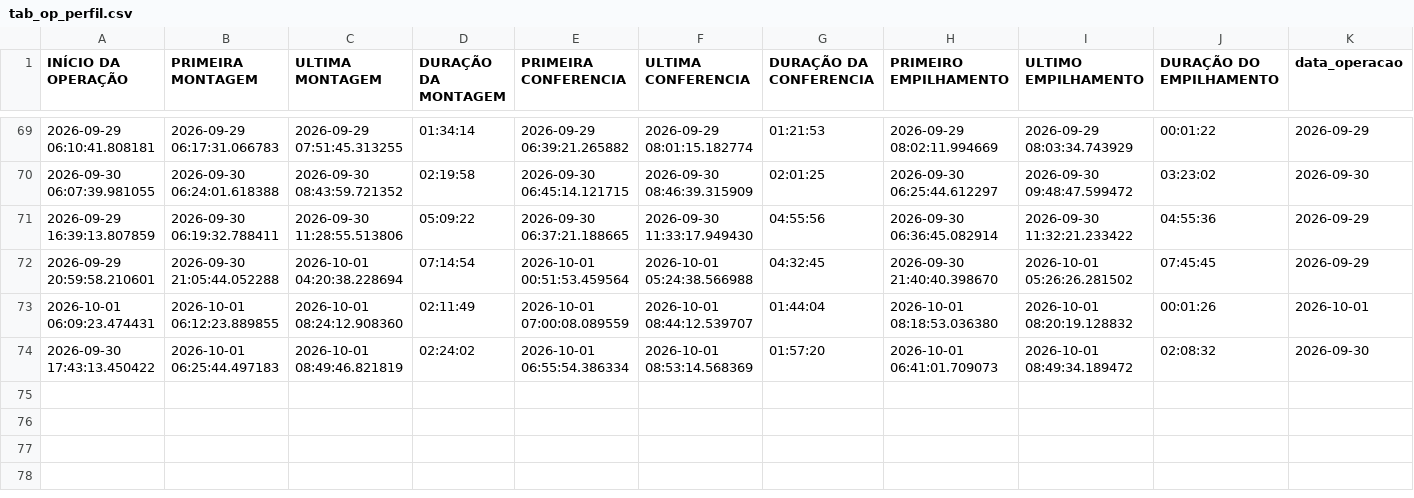
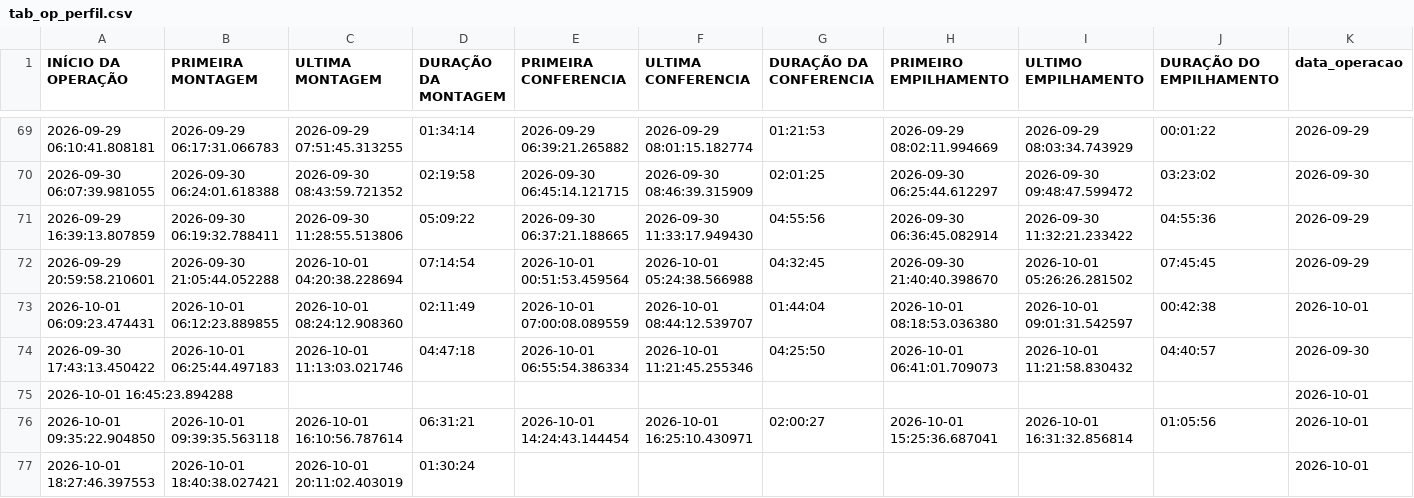
Before and after one commit to diogojfr/report-cdc-streamlit, a CSV file: data/tab_op_perfil.csv, drawn as a sheet; only a part is shown, gaps mark what is left out.

```diff
--- a/data/tab_op_perfil.csv
+++ b/data/tab_op_perfil.csv
@@ -72,3 +72,6 @@ INÍCIO DA OPERAÇÃO,PRIMEIRA MONTAGEM,ULTIMA MONTAGEM,DURAÇÃO DA MONTAGEM,PR
 2026-09-29 20:59:58.210601,2026-09-30 21:05:44.052288,2026-10-01 04:20:38.228694,07:14:54,2026-10-01 00:51:53.459564,2026-10-01 05:24:38.566988,04:32:45,2026-09-30 21:40:40.398670,2026-10-01 05:26:26.281502,07:45:45,2026-09-29
-2026-10-01 06:09:23.474431,2026-10-01 06:12:23.889855,2026-10-01 08:24:12.908360,02:11:49,2026-10-01 07:00:08.089559,2026-10-01 08:44:12.539707,01:44:04,2026-10-01 08:18:53.036380,2026-10-01 08:20:19.128832,00:01:26,2026-10-01
-2026-09-30 17:43:13.450422,2026-10-01 06:25:44.497183,2026-10-01 08:49:46.821819,02:24:02,2026-10-01 06:55:54.386334,2026-10-01 08:53:14.568369,01:57:20,2026-10-01 06:41:01.709073,2026-10-01 08:49:34.189472,02:08:32,2026-09-30
+2026-10-01 06:09:23.474431,2026-10-01 06:12:23.889855,2026-10-01 08:24:12.908360,02:11:49,2026-10-01 07:00:08.089559,2026-10-01 08:44:12.539707,01:44:04,2026-10-01 08:18:53.036380,2026-10-01 09:01:31.542597,00:42:38,2026-10-01
+2026-09-30 17:43:13.450422,2026-10-01 06:25:44.497183,2026-10-01 11:13:03.021746,04:47:18,2026-10-01 06:55:54.386334,2026-10-01 11:21:45.255346,04:25:50,2026-10-01 06:41:01.709073,2026-10-01 11:21:58.830432,04:40:57,2026-09-30
+2026-10-01 16:45:23.894288,,,,,,,,,,2026-10-01
+2026-10-01 09:35:22.904850,2026-10-01 09:39:35.563118,2026-10-01 16:10:56.787614,06:31:21,2026-10-01 14:24:43.144454,2026-10-01 16:25:10.430971,02:00:27,2026-10-01 15:25:36.687041,2026-10-01 16:31:32.856814,01:05:56,2026-10-01
+2026-10-01 18:27:46.397553,2026-10-01 18:40:38.027421,2026-10-01 20:11:02.403019,01:30:24,,,,,,,2026-10-01
```
Also changed, not shown: data/conf_registros.csv, data/montagem_transporte.csv, 9 other files.
